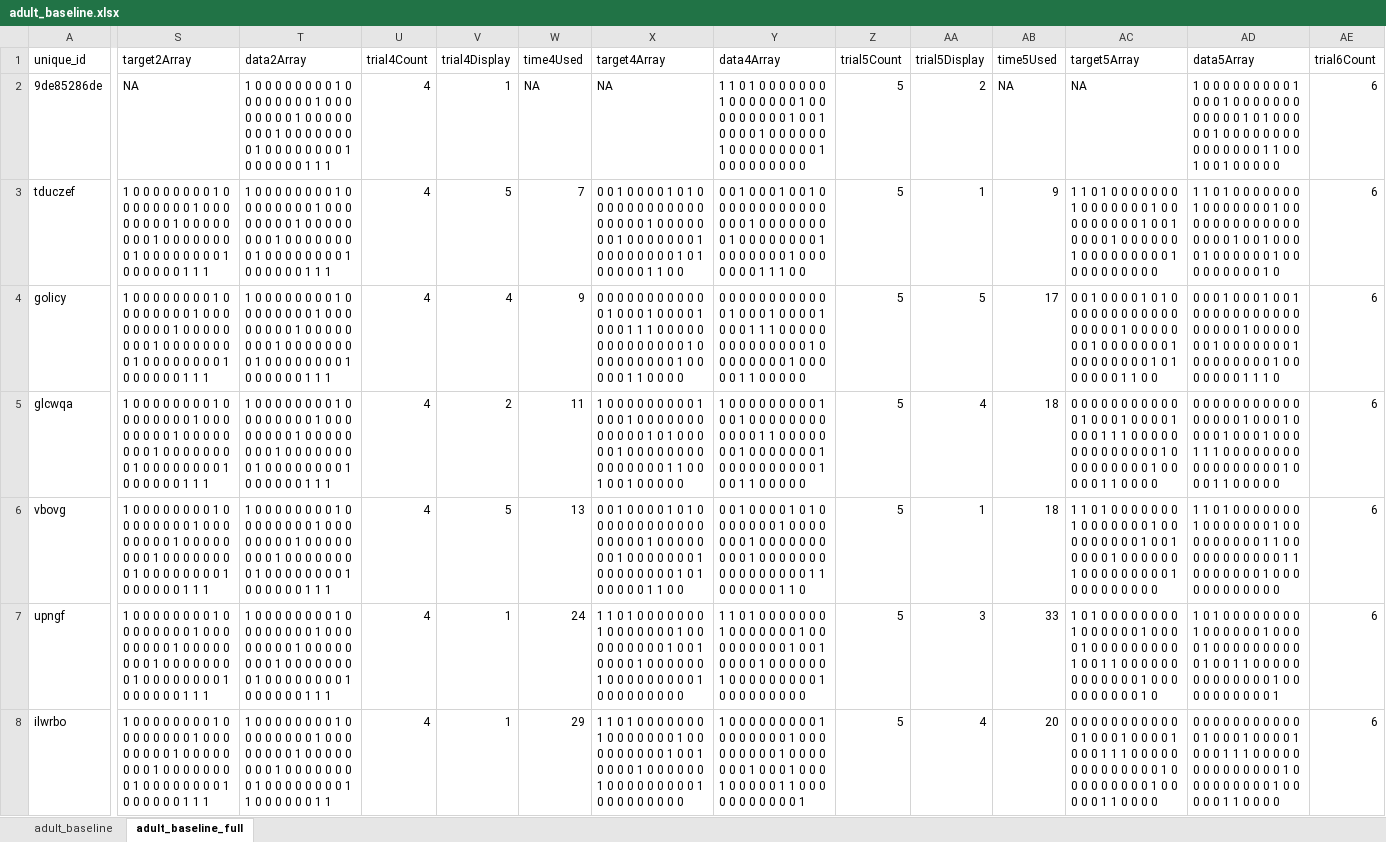
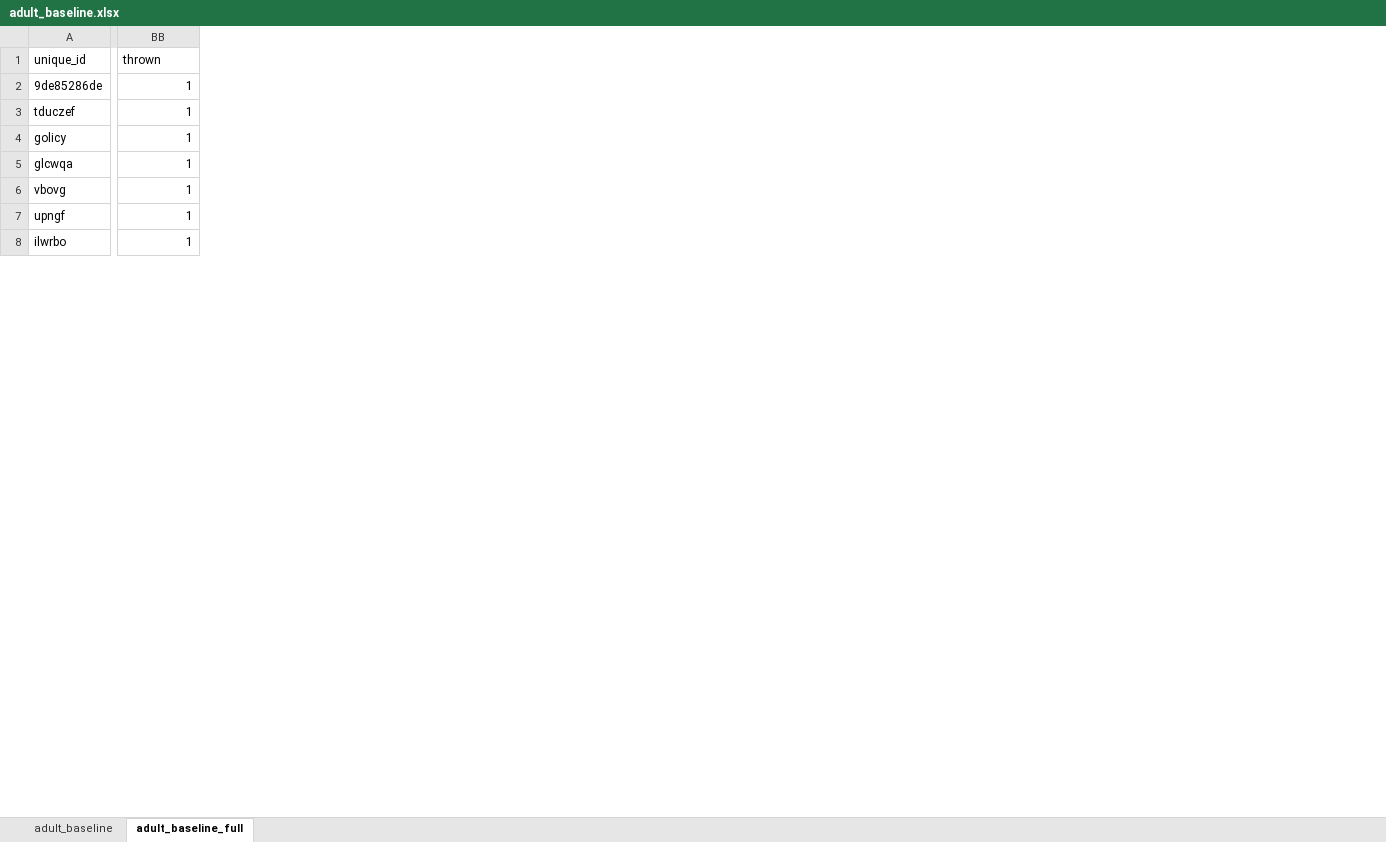
Before and after one commit to mcmeyers/iteratedlearning, an Excel workbook: data/adult_baseline.xlsx, sheet adult_baseline_full, drawn as a sheet; only a part is shown, gaps mark what is left out; values as stored, in another font and other column widths than the file's, no borders; conditional formats not drawn; removed rows and columns are numbered as before the commit, all else as after; the diff covers the shown part only; the diff names each change by its address in the sheet, - before the commit and + after, or states it on an @@ line.

```diff
--- a/data/adult_baseline.xlsx (sheet adult_baseline_full)
+++ b/data/adult_baseline.xlsx (sheet adult_baseline_full)
@@ column S (target2Array) hidden, rows 2-8: NA | 1 0 0 0 0 0 0 0 0 1 0 0 0 0 0 0 0 0 1 0 0 0 0 0 0 0 0 1 0 0 0 0 0 0 0 0 1 0 0 0 0 0 0 0 0 1 0 0 0 0 0 0 0 0 1 0 0 0 0 0 0 1 1 1 | 1 0 0 0 0 0 0 0 0 1 0 0 0 0 0 0 0 0 1 0 0 0 0 0 0 0 0 1 0 0 0 0 0 0 0 0 1 0 0 0 0 0 0 0 0 1 0 0 0 0 0 0 0 0 1 0 0 0 0 0 0 1 1 1 | 1 0 0 0 0 0 0 0 0 1 0 0 0 0 0 0 0 0 1 0 0 0 0 0 0 0 0 1 0 0 0 0 0 0 0 0 1 0 0 0 0 0 0 0 0 1 0 0 0 0 0 0 0 0 1 0 0 0 0 0 0 1 1 1 | 1 0 0 0 0 0 0 0 0 1 0 0 0 0 0 0 0 0 1 0 0 0 0 0 0 0 0 1 0 0 0 0 0 0 0 0 1 0 0 0 0 0 0 0 0 1 0 0 0 0 0 0 0 0 1 0 0 0 0 0 0 1 1 1 | 1 0 0 0 0 0 0 0 0 1 0 0 0 0 0 0 0 0 1 0 0 0 0 0 0 0 0 1 0 0 0 0 0 0 0 0 1 0 0 0 0 0 0 0 0 1 0 0 0 0 0 0 0 0 1 0 0 0 0 0 0 1 1 1 | 1 0 0 0 0 0 0 0 0 1 0 0 0 0 0 0 0 0 1 0 0 0 0 0 0 0 0 1 0 0 0 0 0 0 0 0 1 0 0 0 0 0 0 0 0 1 0 0 0 0 0 0 0 0 1 0 0 0 0 0 0 1 1 1 @@
@@ column T (data2Array) hidden, rows 2-8: 1 0 0 0 0 0 0 0 0 1 0 0 0 0 0 0 0 0 1 0 0 0 0 0 0 0 0 1 0 0 0 0 0 0 0 0 1 0 0 0 0 0 0 0 0 1 0 0 0 0 0 0 0 0 1 0 0 0 0 0 0 1 1 1 | 1 0 0 0 0 0 0 0 0 1 0 0 0 0 0 0 0 0 1 0 0 0 0 0 0 0 0 1 0 0 0 0 0 0 0 0 1 0 0 0 0 0 0 0 0 1 0 0 0 0 0 0 0 0 1 0 0 0 0 0 0 1 1 1 | 1 0 0 0 0 0 0 0 0 1 0 0 0 0 0 0 0 0 1 0 0 0 0 0 0 0 0 1 0 0 0 0 0 0 0 0 1 0 0 0 0 0 0 0 0 1 0 0 0 0 0 0 0 0 1 0 0 0 0 0 0 1 1 1 | 1 0 0 0 0 0 0 0 0 1 0 0 0 0 0 0 0 0 1 0 0 0 0 0 0 0 0 1 0 0 0 0 0 0 0 0 1 0 0 0 0 0 0 0 0 1 0 0 0 0 0 0 0 0 1 0 0 0 0 0 0 1 1 1 | 1 0 0 0 0 0 0 0 0 1 0 0 0 0 0 0 0 0 1 0 0 0 0 0 0 0 0 1 0 0 0 0 0 0 0 0 1 0 0 0 0 0 0 0 0 1 0 0 0 0 0 0 0 0 1 0 0 0 0 0 0 1 1 1 | 1 0 0 0 0 0 0 0 0 1 0 0 0 0 0 0 0 0 1 0 0 0 0 0 0 0 0 1 0 0 0 0 0 0 0 0 1 0 0 0 0 0 0 0 0 1 0 0 0 0 0 0 0 0 1 0 0 0 0 0 0 1 1 1 | 1 0 0 0 0 0 0 0 0 1 0 0 0 0 0 0 0 0 1 0 0 0 0 0 0 0 0 1 0 0 0 0 0 0 0 0 1 0 0 0 0 0 0 0 0 1 0 0 0 0 0 0 0 0 1 1 0 0 0 0 0 0 1 1 @@
@@ column U (trial4Count) hidden, rows 2-8: all 4 @@
@@ column W (time4Used) hidden, rows 2-8: NA | 7 | 9 | 11 | 13 | 24 | 29 @@
@@ column X (target4Array) hidden, rows 2-8: NA | 0 0 1 0 0 0 0 1 0 1 0 0 0 0 0 0 0 0 0 0 0 0 0 0 0 0 0 1 0 0 0 0 0 0 0 1 0 0 0 0 0 0 0 1 0 0 0 0 0 0 0 0 1 0 1 0 0 0 0 0 1 1 0 0 | 0 0 0 0 0 0 0 0 0 0 0 0 1 0 0 0 1 0 0 0 0 1 0 0 0 1 1 1 0 0 0 0 0 0 0 0 0 0 0 0 0 0 1 0 0 0 0 0 0 0 0 0 1 0 0 0 0 0 1 1 0 0 0 0 | 1 0 0 0 0 0 0 0 0 0 1 0 0 0 1 0 0 0 0 0 0 0 0 0 0 0 0 1 0 1 0 0 0 0 0 1 0 0 0 0 0 0 0 0 0 0 0 0 0 0 0 1 1 0 0 1 0 0 1 0 0 0 0 0 | 0 0 1 0 0 0 0 1 0 1 0 0 0 0 0 0 0 0 0 0 0 0 0 0 0 0 0 1 0 0 0 0 0 0 0 1 0 0 0 0 0 0 0 1 0 0 0 0 0 0 0 0 1 0 1 0 0 0 0 0 1 1 0 0 | 1 1 0 1 0 0 0 0 0 0 0 1 0 0 0 0 0 0 0 1 0 0 0 0 0 0 0 0 0 1 0 0 1 0 0 0 0 1 0 0 0 0 0 0 1 0 0 0 0 0 0 0 0 0 1 0 0 0 0 0 0 0 0 0 | 1 1 0 1 0 0 0 0 0 0 0 1 0 0 0 0 0 0 0 1 0 0 0 0 0 0 0 0 0 1 0 0 1 0 0 0 0 1 0 0 0 0 0 0 1 0 0 0 0 0 0 0 0 0 1 0 0 0 0 0 0 0 0 0 @@
@@ column Y (data4Array) hidden, rows 2-8: 1 1 0 1 0 0 0 0 0 0 0 1 0 0 0 0 0 0 0 1 0 0 0 0 0 0 0 0 0 1 0 0 1 0 0 0 0 1 0 0 0 0 0 0 1 0 0 0 0 0 0 0 0 0 1 0 0 0 0 0 0 0 0 0 | 0 0 1 0 0 0 1 0 0 1 0 0 0 0 0 0 0 0 0 0 0 0 0 0 0 1 0 0 0 0 0 0 0 0 1 0 0 0 0 0 0 0 0 1 0 0 0 0 0 0 0 1 0 0 0 0 0 0 0 1 1 1 0 0 | 0 0 0 0 0 0 0 0 0 0 0 0 1 0 0 0 1 0 0 0 0 1 0 0 0 1 1 1 0 0 0 0 0 0 0 0 0 0 0 0 0 0 1 0 0 0 0 0 0 0 0 1 0 0 0 0 0 1 1 0 0 0 0 0 | 1 0 0 0 0 0 0 0 0 0 1 0 0 1 0 0 0 0 0 0 0 0 0 0 0 0 1 1 0 0 0 0 0 0 0 1 0 0 0 0 0 0 0 1 0 0 0 0 0 0 0 0 0 0 1 0 0 1 1 0 0 0 0 0 | 0 0 1 0 0 0 0 1 0 1 0 0 0 0 0 0 0 1 0 0 0 0 0 0 0 1 0 0 0 0 0 0 0 0 0 0 1 0 0 0 0 0 0 0 0 0 0 0 0 0 0 0 0 1 1 0 0 0 0 0 0 1 1 0 | 1 1 0 1 0 0 0 0 0 0 0 1 0 0 0 0 0 0 0 1 0 0 0 0 0 0 0 0 0 1 0 0 1 0 0 0 0 1 0 0 0 0 0 0 1 0 0 0 0 0 0 0 0 0 1 0 0 0 0 0 0 0 0 0 | 1 0 0 0 0 0 0 0 0 0 1 0 0 0 0 0 0 0 1 0 0 0 0 0 0 0 0 0 1 0 0 0 0 0 0 0 1 0 0 0 1 0 0 0 1 0 0 0 0 0 1 1 0 0 0 0 0 0 0 0 0 0 0 1 @@
@@ column Z (trial5Count) hidden, rows 2-8: all 5 @@
@@ column AA (trial5Display) hidden, rows 2-8: 2 | 1 | 5 | 4 | 1 | 3 | 4 @@
@@ column AB (time5Used) hidden, rows 2-8: NA | 9 | 17 | 18 | 18 | 33 | 20 @@
@@ column AC (target5Array) hidden, rows 2-8: NA | 1 1 0 1 0 0 0 0 0 0 0 1 0 0 0 0 0 0 0 1 0 0 0 0 0 0 0 0 0 1 0 0 1 0 0 0 0 1 0 0 0 0 0 0 1 0 0 0 0 0 0 0 0 0 1 0 0 0 0 0 0 0 0 0 | 0 0 1 0 0 0 0 1 0 1 0 0 0 0 0 0 0 0 0 0 0 0 0 0 0 0 0 1 0 0 0 0 0 0 0 1 0 0 0 0 0 0 0 1 0 0 0 0 0 0 0 0 1 0 1 0 0 0 0 0 1 1 0 0 | 0 0 0 0 0 0 0 0 0 0 0 0 1 0 0 0 1 0 0 0 0 1 0 0 0 1 1 1 0 0 0 0 0 0 0 0 0 0 0 0 0 0 1 0 0 0 0 0 0 0 0 0 1 0 0 0 0 0 1 1 0 0 0 0 | 1 1 0 1 0 0 0 0 0 0 0 1 0 0 0 0 0 0 0 1 0 0 0 0 0 0 0 0 0 1 0 0 1 0 0 0 0 1 0 0 0 0 0 0 1 0 0 0 0 0 0 0 0 0 1 0 0 0 0 0 0 0 0 0 | 1 0 1 0 0 0 0 0 0 0 0 1 0 0 0 0 0 0 1 0 0 0 0 1 0 0 0 0 0 0 0 0 0 1 0 0 1 1 0 0 0 0 0 0 0 0 0 0 0 0 0 1 0 0 0 0 0 0 0 0 0 0 1 0 | 0 0 0 0 0 0 0 0 0 0 0 0 1 0 0 0 1 0 0 0 0 1 0 0 0 1 1 1 0 0 0 0 0 0 0 0 0 0 0 0 0 0 1 0 0 0 0 0 0 0 0 0 1 0 0 0 0 0 1 1 0 0 0 0 @@
@@ column AD (data5Array) hidden, rows 2-8: 1 0 0 0 0 0 0 0 0 0 1 0 0 0 1 0 0 0 0 0 0 0 0 0 0 0 0 1 0 1 0 0 0 0 0 1 0 0 0 0 0 0 0 0 0 0 0 0 0 0 0 1 1 0 0 1 0 0 1 0 0 0 0 0 | 1 1 0 1 0 0 0 0 0 0 0 1 0 0 0 0 0 0 0 1 0 0 0 0 0 0 0 0 0 0 0 0 0 0 0 0 0 1 0 0 1 0 0 0 0 1 0 0 0 0 0 0 1 0 0 0 0 0 0 0 0 0 1 0 | 0 0 0 1 0 0 0 1 0 0 1 0 0 0 0 0 0 0 0 0 0 0 0 0 0 0 0 1 0 0 0 0 0 0 0 1 0 0 0 0 0 0 0 1 0 0 0 0 0 0 0 0 1 0 0 0 0 0 0 0 1 1 1 0 | 0 0 0 0 0 0 0 0 0 0 0 0 0 0 0 0 1 0 0 0 1 0 0 0 0 1 0 0 0 1 0 0 0 1 1 1 0 0 0 0 0 0 0 0 0 0 0 0 0 0 0 0 0 1 0 0 0 1 1 0 0 0 0 0 | 1 1 0 1 0 0 0 0 0 0 0 1 0 0 0 0 0 0 0 1 0 0 0 0 0 0 0 0 0 1 1 0 0 0 0 0 0 0 0 0 0 0 1 1 0 0 0 0 0 0 0 1 0 0 0 0 0 0 0 0 0 0 0 0 | 1 0 1 0 0 0 0 0 0 0 0 1 0 0 0 0 0 0 1 0 0 0 0 1 0 0 0 0 0 0 0 0 0 0 1 0 0 1 1 0 0 0 0 0 0 0 0 0 0 0 0 0 1 0 0 0 0 0 0 0 0 0 0 1 | 0 0 0 0 0 0 0 0 0 0 0 0 1 0 0 0 1 0 0 0 0 1 0 0 0 1 1 1 0 0 0 0 0 0 0 0 0 0 0 0 0 0 1 0 0 0 0 0 0 0 0 0 1 0 0 0 0 0 1 1 0 0 0 0 @@
@@ column AE (trial6Count) hidden, rows 2-8: all 6 @@
-BB1: trial4Display
+BB1: thrown
-BB3 (thrown): 5
+BB3 (thrown): 1
-BB4 (thrown): 4
+BB4 (thrown): 1
-BB5 (thrown): 2
+BB5 (thrown): 1
-BB6 (thrown): 5
+BB6 (thrown): 1
```
Also changed, not shown: 26 removed columns, 169 edited cells and cell formats elsewhere in this sheet, data/child_baseline.xlsx, 21 other files.
